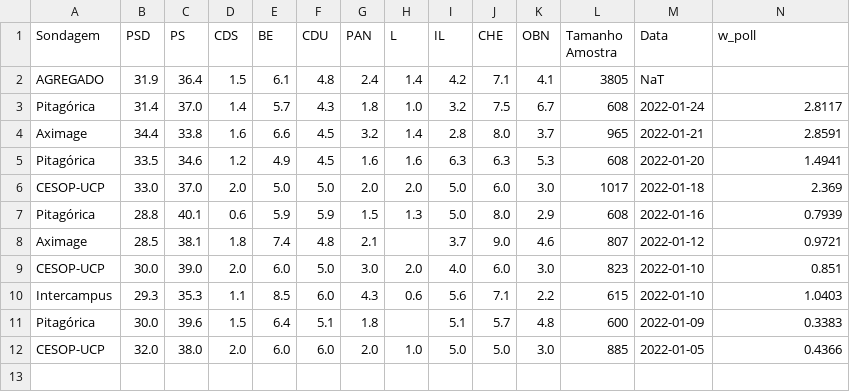
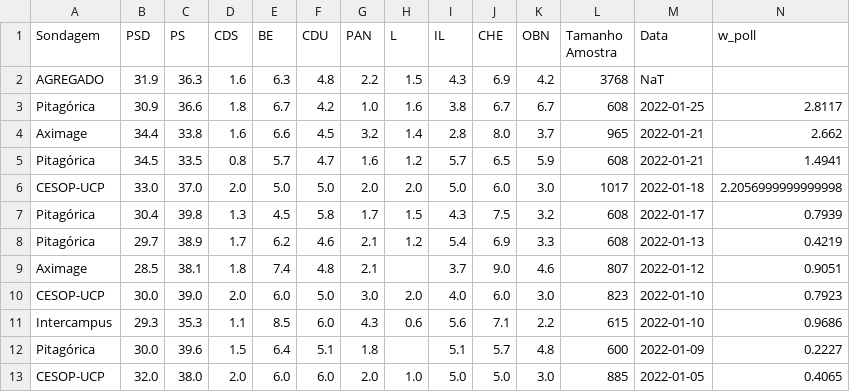
Before and after one commit to tiagotvv/legislativas, a CSV file: polls_agreg.csv, drawn as a sheet.

```diff
--- a/polls_agreg.csv
+++ b/polls_agreg.csv
@@ -1,12 +1,13 @@
 Sondagem,PSD,PS,CDS,BE,CDU,PAN,L,IL,CHE,OBN,Tamanho Amostra,Data,w_poll
-AGREGADO,31.9,36.4,1.5,6.1,4.8,2.4,1.4,4.2,7.1,4.1,3805,NaT,
-Pitagórica,31.4,37.0,1.4,5.7,4.3,1.8,1.0,3.2,7.5,6.7,608,2022-01-24,2.8117
-Aximage,34.4,33.8,1.6,6.6,4.5,3.2,1.4,2.8,8.0,3.7,965,2022-01-21,2.8591
-Pitagórica,33.5,34.6,1.2,4.9,4.5,1.6,1.6,6.3,6.3,5.3,608,2022-01-20,1.4941
-CESOP-UCP,33.0,37.0,2.0,5.0,5.0,2.0,2.0,5.0,6.0,3.0,1017,2022-01-18,2.369
-Pitagórica,28.8,40.1,0.6,5.9,5.9,1.5,1.3,5.0,8.0,2.9,608,2022-01-16,0.7939
-Aximage,28.5,38.1,1.8,7.4,4.8,2.1,,3.7,9.0,4.6,807,2022-01-12,0.9721
-CESOP-UCP,30.0,39.0,2.0,6.0,5.0,3.0,2.0,4.0,6.0,3.0,823,2022-01-10,0.851
-Intercampus,29.3,35.3,1.1,8.5,6.0,4.3,0.6,5.6,7.1,2.2,615,2022-01-10,1.0403
-Pitagórica,30.0,39.6,1.5,6.4,5.1,1.8,,5.1,5.7,4.8,600,2022-01-09,0.3383
-CESOP-UCP,32.0,38.0,2.0,6.0,6.0,2.0,1.0,5.0,5.0,3.0,885,2022-01-05,0.4366
+AGREGADO,31.9,36.3,1.6,6.3,4.8,2.2,1.5,4.3,6.9,4.2,3768,NaT,
+Pitagórica,30.9,36.6,1.8,6.7,4.2,1.0,1.6,3.8,6.7,6.7,608,2022-01-25,2.8117
+Aximage,34.4,33.8,1.6,6.6,4.5,3.2,1.4,2.8,8.0,3.7,965,2022-01-21,2.662
+Pitagórica,34.5,33.5,0.8,5.7,4.7,1.6,1.2,5.7,6.5,5.9,608,2022-01-21,1.4941
+CESOP-UCP,33.0,37.0,2.0,5.0,5.0,2.0,2.0,5.0,6.0,3.0,1017,2022-01-18,2.2056999999999998
+Pitagórica,30.4,39.8,1.3,4.5,5.8,1.7,1.5,4.3,7.5,3.2,608,2022-01-17,0.7939
+Pitagórica,29.7,38.9,1.7,6.2,4.6,2.1,1.2,5.4,6.9,3.3,608,2022-01-13,0.4219
+Aximage,28.5,38.1,1.8,7.4,4.8,2.1,,3.7,9.0,4.6,807,2022-01-12,0.9051
+CESOP-UCP,30.0,39.0,2.0,6.0,5.0,3.0,2.0,4.0,6.0,3.0,823,2022-01-10,0.7923
+Intercampus,29.3,35.3,1.1,8.5,6.0,4.3,0.6,5.6,7.1,2.2,615,2022-01-10,0.9686
+Pitagórica,30.0,39.6,1.5,6.4,5.1,1.8,,5.1,5.7,4.8,600,2022-01-09,0.2227
+CESOP-UCP,32.0,38.0,2.0,6.0,6.0,2.0,1.0,5.0,5.0,3.0,885,2022-01-05,0.4065
```
Also changed, not shown: sim_df.csv, 1 other file.
